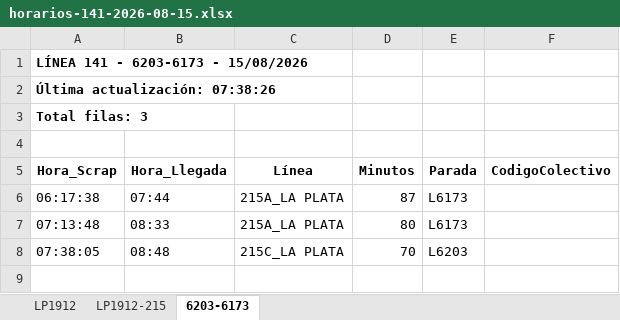
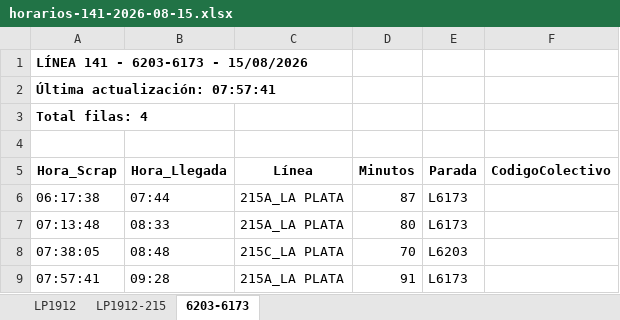
Before and after one commit to palomac00/recolector-colectivos, an Excel workbook: data/horarios-141-2026-08-15.xlsx, sheet 6203-6173, drawn as a sheet; values as stored, in another font and other column widths than the file's, no borders; the diff names each change by its address in the sheet, - before the commit and + after, or states it on an @@ line.

```diff
--- a/data/horarios-141-2026-08-15.xlsx (sheet 6203-6173)
+++ b/data/horarios-141-2026-08-15.xlsx (sheet 6203-6173)
-A2 (Hora_Scrap): Última actualización: 07:38:26
+A2 (Hora_Scrap): Última actualización: 07:57:41
-A3 (Hora_Scrap): Total filas: 3
+A3 (Hora_Scrap): Total filas: 4
+row 9: 07:57:41 | 09:28 | 215A_LA PLATA | 91 | L6173
```
Also changed, not shown: sheet LP1912, sheet LP1912-215, 2 other files.
